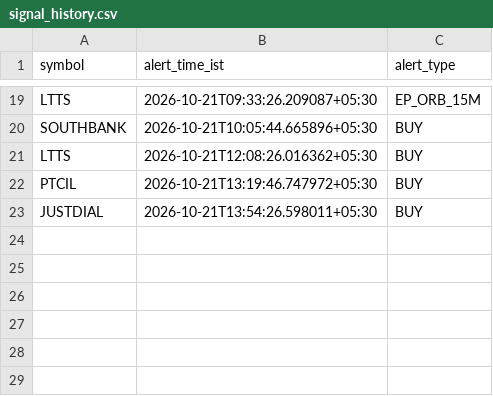
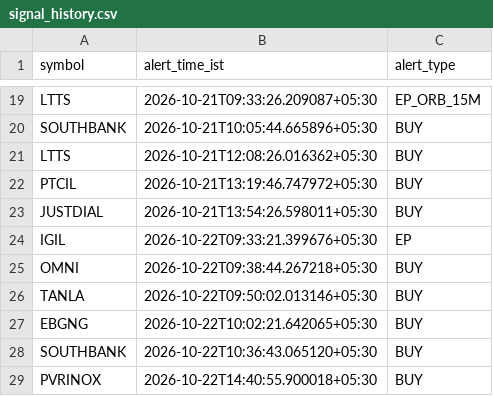
Before and after one commit to coolkarnee/stock_buy_alert_tgbot, a CSV file: artifacts/signal_history.csv, drawn as a sheet; only a part is shown, gaps mark what is left out; the diff names each change by its address in the sheet, - before the commit and + after, or states it on an @@ line.

```diff
--- a/artifacts/signal_history.csv
+++ b/artifacts/signal_history.csv
+row 24: IGIL | 2026-10-22T09:33:21.399676+05:30 | EP
+row 25: OMNI | 2026-10-22T09:38:44.267218+05:30 | BUY
+row 26: TANLA | 2026-10-22T09:50:02.013146+05:30 | BUY
+row 27: EBGNG | 2026-10-22T10:02:21.642065+05:30 | BUY
+row 28: SOUTHBANK | 2026-10-22T10:36:43.065120+05:30 | BUY
+row 29: PVRINOX | 2026-10-22T14:40:55.900018+05:30 | BUY
```
Also changed, not shown: artifacts/trading_sessions.csv, 1 other file.
